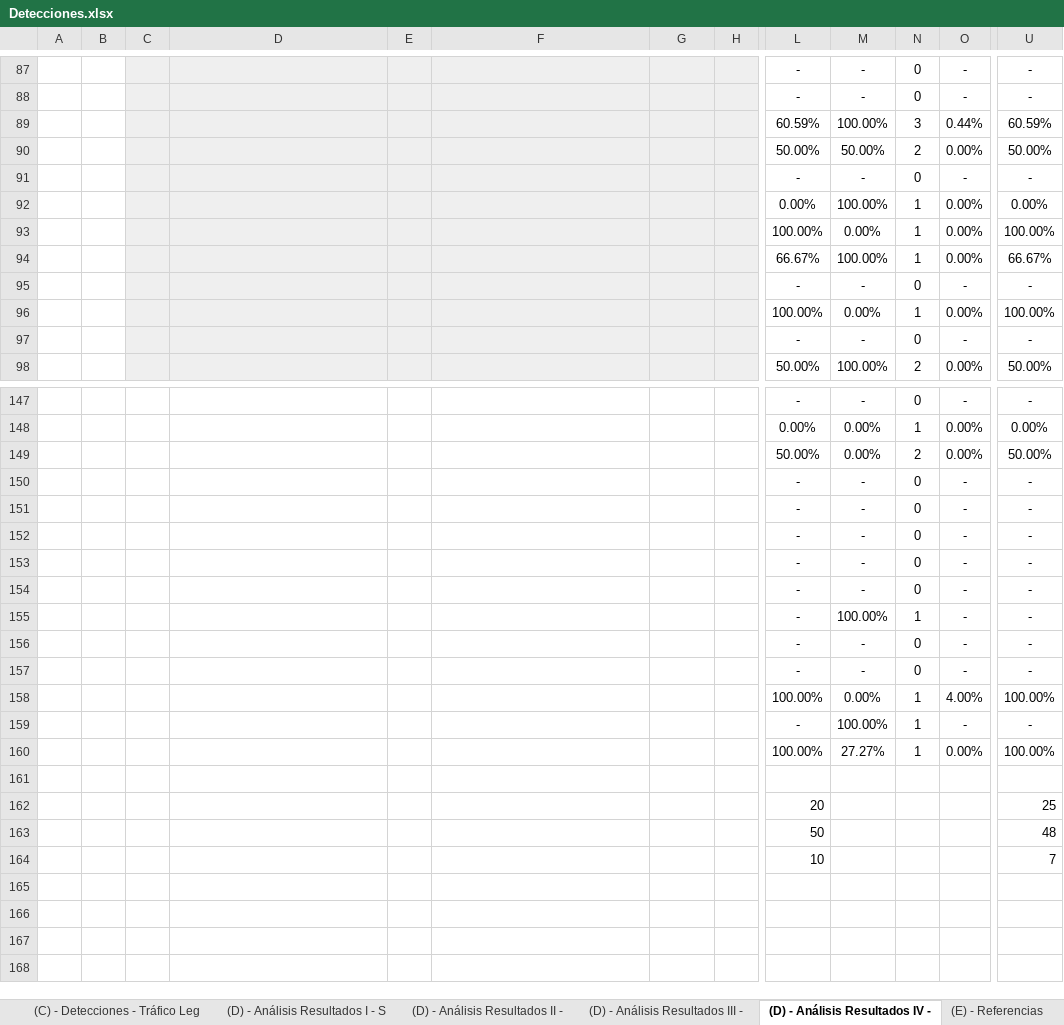
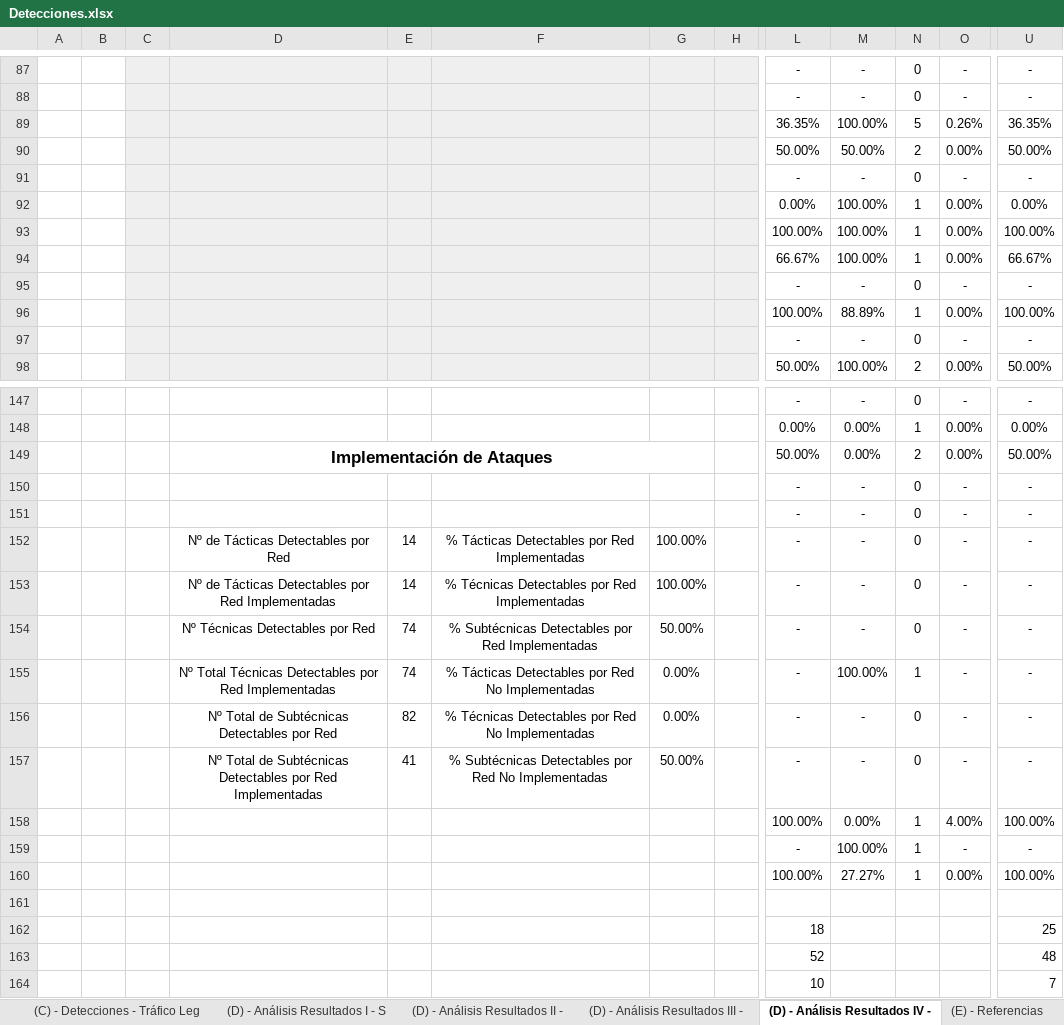
Before and after one commit to javgarbor10/Snort-FG-PA-Analisis_Capacidad_deteccion_Ataques_red, an Excel workbook: Hojas/Detecciones.xlsx, sheet (D) - Análisis Resultados IV -, drawn as a sheet; only a part is shown, gaps mark what is left out; values as stored, in another font and other column widths than the file's, no borders; charts and pictures not drawn; the diff covers the shown part only; the diff names each change by its address in the sheet, - before the commit and + after, or states it on an @@ line.

```diff
--- a/Hojas/Detecciones.xlsx (sheet (D) - Análisis Resultados IV -)
+++ b/Hojas/Detecciones.xlsx (sheet (D) - Análisis Resultados IV -)
-L89: 60.59%
+L89: 36.35%
-N89: 3
+N89: 5
-O89: 0.44%
+O89: 0.26%
-U89: 60.59%
+U89: 36.35%
-M93: 0.00%
+M93: 100.00%
-M96: 0.00%
+M96: 88.89%
-D149: (empty)
+D149: Implementación de Ataques
+D149:G149 merged
-D152: (empty)
+D152: Nº de Tácticas Detectables por Red
-E152:E153: (empty)
+E152:E153: 14
-F152: (empty)
+F152: % Tácticas Detectables por Red Implementadas
-G152:G153: (empty)
+G152:G153: 100.00%
-D153: (empty)
+D153: Nº de Tácticas Detectables por Red Implementadas
-F153: (empty)
+F153: % Técnicas Detectables por Red Implementadas
-D154: (empty)
+D154: Nº Técnicas Detectables por Red
-E154:E155: (empty)
+E154:E155: 74
-F154: (empty)
+F154: % Subtécnicas Detectables por Red Implementadas
-G154: (empty)
+G154: 50.00%
-D155: (empty)
+D155: Nº Total Técnicas Detectables por Red Implementadas
-F155: (empty)
+F155: % Tácticas Detectables por Red No Implementadas
-G155:G156: (empty)
+G155:G156: 0.00%
-D156: (empty)
+D156: Nº Total de Subtécnicas Detectables por Red
-E156: (empty)
+E156: 82
-F156: (empty)
+F156: % Técnicas Detectables por Red No Implementadas
-D157: (empty)
+D157: Nº Total de Subtécnicas Detectables por Red Implementadas
-E157: (empty)
+E157: 41
-F157: (empty)
+F157: % Subtécnicas Detectables por Red No Implementadas
-G157: (empty)
+G157: 50.00%
-L162: 20
+L162: 18
-L163: 50
+L163: 52
```
Also changed, not shown: 57 edited cells elsewhere in this sheet, sheet (B) - Detecciones - Ataques, sheet (D) - Análisis Resultados I - S, sheet (D) - Análisis Resultados II -, sheet (D) - Análisis Resultados III -, sheet (F) - Leyenda, sheet (A.2) - Configuración de FG PA, formulas that keep their value, hidden cells, charts or pictures.
